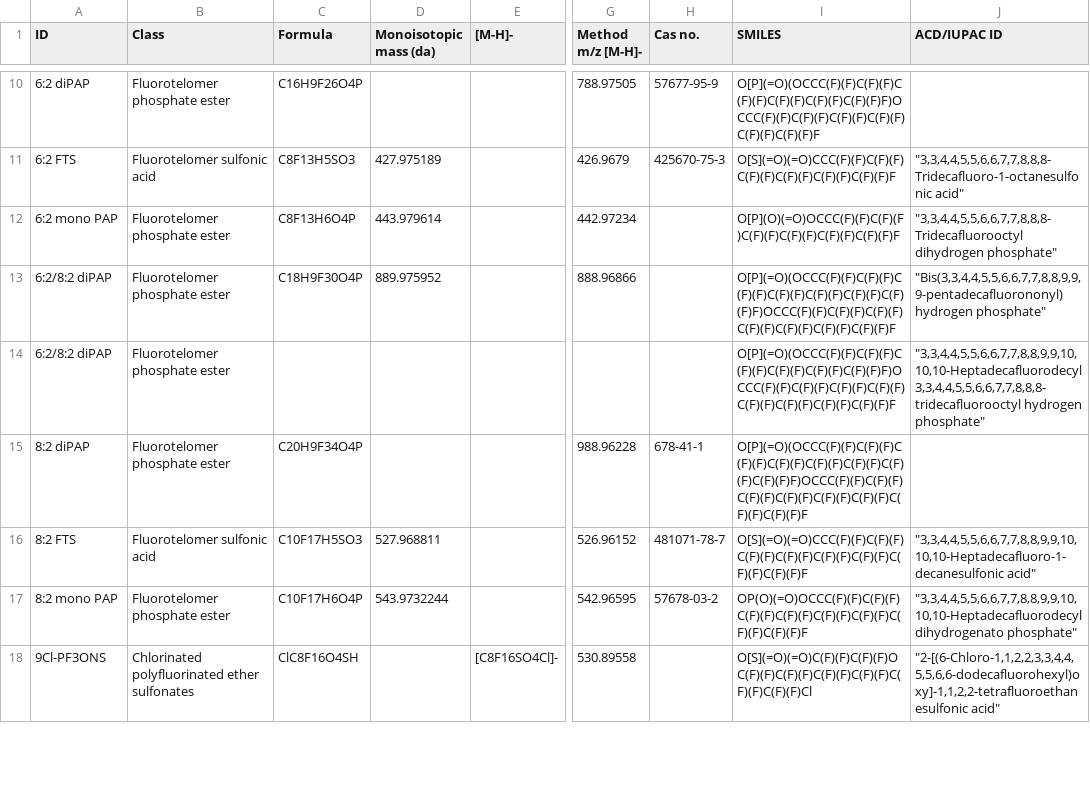
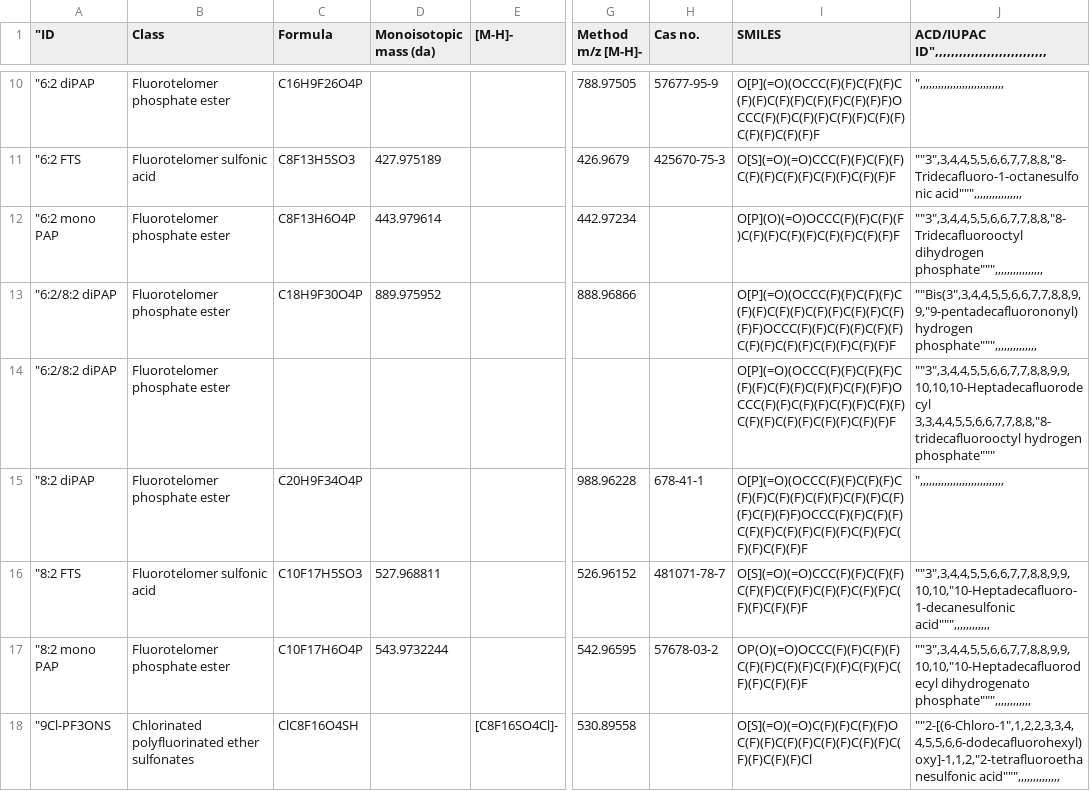
Before and after one commit to kruvelab/PFAS_quantification_model, a CSV file: data/Smiles_for_Target_PFAS.csv, drawn as a sheet; only a part is shown, gaps mark what is left out; the diff covers the shown part only; the diff names each change by its address in the sheet, - before the commit and + after, or states it on an @@ line.

```diff
--- a/data/Smiles_for_Target_PFAS.csv
+++ b/data/Smiles_for_Target_PFAS.csv
-A1: ID
+A1: "ID
-J1: ACD/IUPAC ID
+J1: ACD/IUPAC ID",,,,,,,,,,,,,,,,,,,,,,,,,,,,
-A10 ("ID): 6:2 diPAP
+A10 ("ID): "6:2 diPAP
-J10: (empty)
+J10: ",,,,,,,,,,,,,,,,,,,,,,,,,,,,
-A11 ("ID): 6:2 FTS
+A11 ("ID): "6:2 FTS
-J11: "3,3,4,4,5,5,6,6,7,7,8,8,8-Tridecafluoro-1-octanesulfonic acid"
+J11: ""3",3,4,4,5,5,6,6,7,7,8,8,"8-Tridecafluoro-1-octanesulfonic acid""",,,,,,,,,,,,,,,,
-A12 ("ID): 6:2 mono PAP
+A12 ("ID): "6:2 mono PAP
-J12: "3,3,4,4,5,5,6,6,7,7,8,8,8-Tridecafluorooctyl dihydrogen phosphate"
+J12: ""3",3,4,4,5,5,6,6,7,7,8,8,"8-Tridecafluorooctyl dihydrogen phosphate""",,,,,,,,,,,,,,,,
-A13:A14 ("ID): 6:2/8:2 diPAP
+A13:A14 ("ID): "6:2/8:2 diPAP
-J13: "Bis(3,3,4,4,5,5,6,6,7,7,8,8,9,9,9-pentadecafluorononyl) hydrogen phosphate"
+J13: ""Bis(3",3,4,4,5,5,6,6,7,7,8,8,9,9,"9-pentadecafluorononyl) hydrogen phosphate""",,,,,,,,,,,,,,
-J14: "3,3,4,4,5,5,6,6,7,7,8,8,9,9,10,10,10-Heptadecafluorodecyl 3,3,4,4,5,5,6,6,7,7,8,8,8-tridecafluorooctyl hydrogen phosphate"
+J14: ""3",3,4,4,5,5,6,6,7,7,8,8,9,9,10,10,10-Heptadecafluorodecyl 3,3,4,4,5,5,6,6,7,7,8,8,"8-tridecafluorooctyl hydrogen phosphate"""
-A15 ("ID): 8:2 diPAP
+A15 ("ID): "8:2 diPAP
-J15: (empty)
+J15: ",,,,,,,,,,,,,,,,,,,,,,,,,,,,
-A16 ("ID): 8:2 FTS
+A16 ("ID): "8:2 FTS
-J16: "3,3,4,4,5,5,6,6,7,7,8,8,9,9,10,10,10-Heptadecafluoro-1-decanesulfonic acid"
+J16: ""3",3,4,4,5,5,6,6,7,7,8,8,9,9,10,10,"10-Heptadecafluoro-1-decanesulfonic acid""",,,,,,,,,,,,
-A17 ("ID): 8:2 mono PAP
+A17 ("ID): "8:2 mono PAP
-J17: "3,3,4,4,5,5,6,6,7,7,8,8,9,9,10,10,10-Heptadecafluorodecyl dihydrogenato phosphate"
+J17: ""3",3,4,4,5,5,6,6,7,7,8,8,9,9,10,10,"10-Heptadecafluorodecyl dihydrogenato phosphate""",,,,,,,,,,,,
-A18 ("ID): 9Cl-PF3ONS
+A18 ("ID): "9Cl-PF3ONS
-J18: "2-[(6-Chloro-1,1,2,2,3,3,4,4,5,5,6,6-dodecafluorohexyl)oxy]-1,1,2,2-tetrafluoroethanesulfonic acid"
+J18: ""2-[(6-Chloro-1",1,2,2,3,3,4,4,5,5,6,6-dodecafluorohexyl)oxy]-1,1,2,"2-tetrafluoroethanesulfonic acid""",,,,,,,,,,,,,,
```
Also changed, not shown: 1 added row, 1 removed row and 106 edited cells elsewhere in this file, 5 other files.
